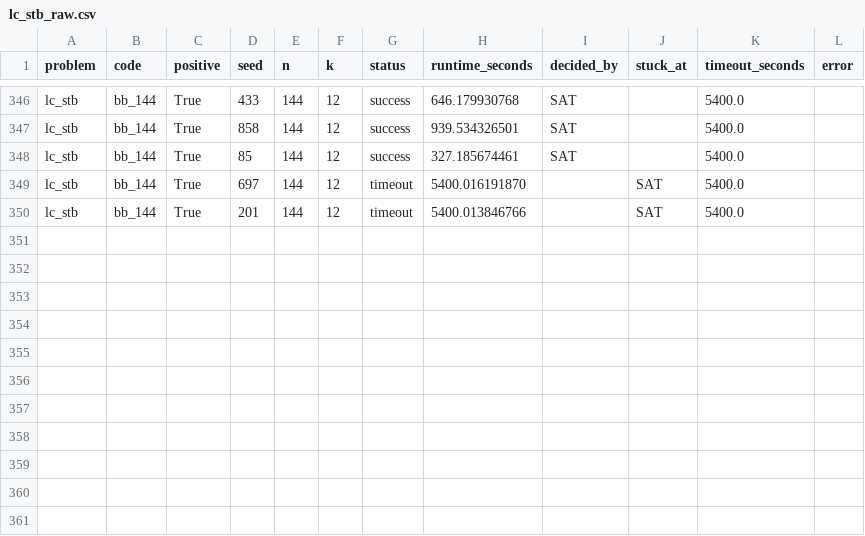
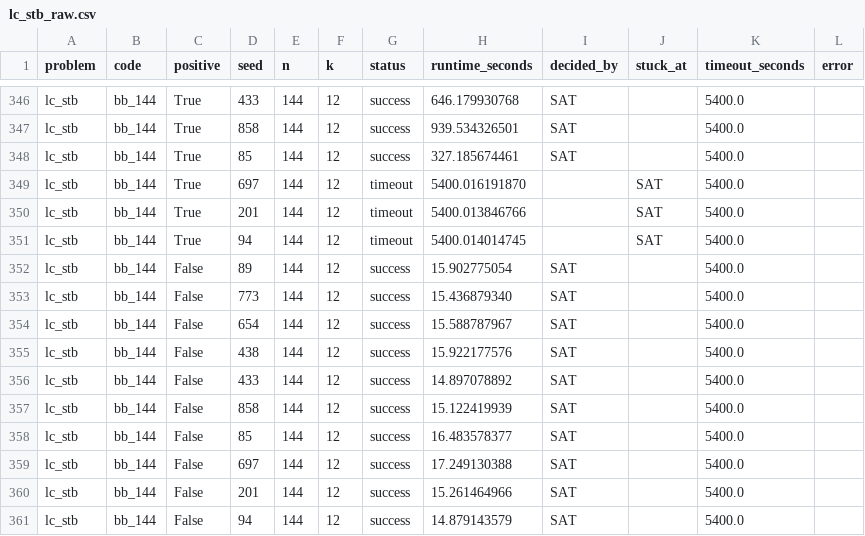
Before and after one commit to MaxieHelenBichmann/eQECC, a CSV file: paper/data/collected/hybrids/lc_stb_raw.csv, drawn as a sheet; only a part is shown, gaps mark what is left out.

```diff
--- a/paper/data/collected/hybrids/lc_stb_raw.csv
+++ b/paper/data/collected/hybrids/lc_stb_raw.csv
@@ -350 +350,12 @@ lc_stb,bb_144,True,697,144,12,timeout,5400.016191870,,SAT,5400.0,
 lc_stb,bb_144,True,201,144,12,timeout,5400.013846766,,SAT,5400.0,
+lc_stb,bb_144,True,94,144,12,timeout,5400.014014745,,SAT,5400.0,
+lc_stb,bb_144,False,89,144,12,success,15.902775054,SAT,,5400.0,
+lc_stb,bb_144,False,773,144,12,success,15.436879340,SAT,,5400.0,
+lc_stb,bb_144,False,654,144,12,success,15.588787967,SAT,,5400.0,
+lc_stb,bb_144,False,438,144,12,success,15.922177576,SAT,,5400.0,
+lc_stb,bb_144,False,433,144,12,success,14.897078892,SAT,,5400.0,
+lc_stb,bb_144,False,858,144,12,success,15.122419939,SAT,,5400.0,
+lc_stb,bb_144,False,85,144,12,success,16.483578377,SAT,,5400.0,
+lc_stb,bb_144,False,697,144,12,success,17.249130388,SAT,,5400.0,
+lc_stb,bb_144,False,201,144,12,success,15.261464966,SAT,,5400.0,
+lc_stb,bb_144,False,94,144,12,success,14.879143579,SAT,,5400.0,
```
Also changed, not shown: paper/data/collected/hybrids/pm_stb_raw.csv.
